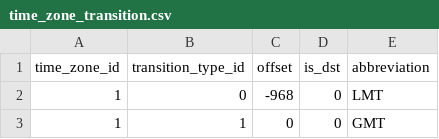
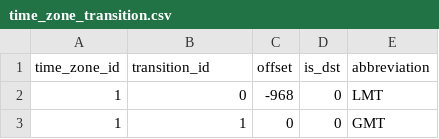
Before and after one commit to icf-mrankin/cfskeleton, a CSV file: db/mysql/init/time_zone_transition.csv, drawn as a sheet; only a part is shown.

```diff
--- a/db/mysql/init/time_zone_transition.csv
+++ b/db/mysql/init/time_zone_transition.csv
@@ -1,2 +1,2 @@
-time_zone_id,transition_type_id,offset,is_dst,abbreviation
+time_zone_id,transition_id,offset,is_dst,abbreviation
 1,0,-968,0,LMT
```
Also changed, not shown: 5 other files.
